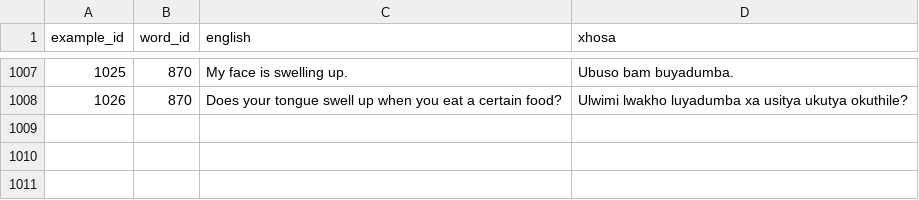
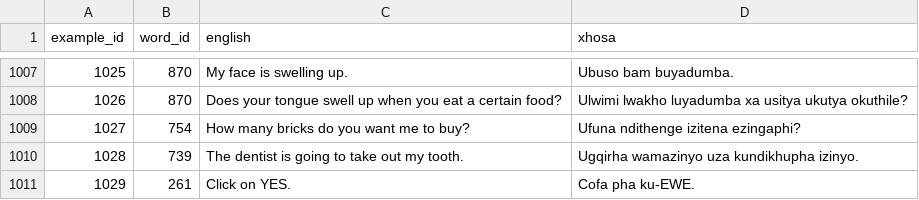
Before and after one commit to IsiXhosa-click/database, a CSV file: examples.csv, drawn as a sheet; only a part is shown, gaps mark what is left out; the diff names each change by its address in the sheet, - before the commit and + after, or states it on an @@ line.

```diff
--- a/examples.csv
+++ b/examples.csv
+row 1009: 1027 | 754 | How many bricks do you want me to buy? | Ufuna ndithenge izitena ezingaphi?
+row 1010: 1028 | 739 | The dentist is going to take out my tooth. | Ugqirha wamazinyo uza kundikhupha izinyo.
+row 1011: 1029 | 261 | Click on YES. | Cofa pha ku-EWE.
```
Also changed, not shown: linked_words.csv, user_attributions.csv, 1 other file.
